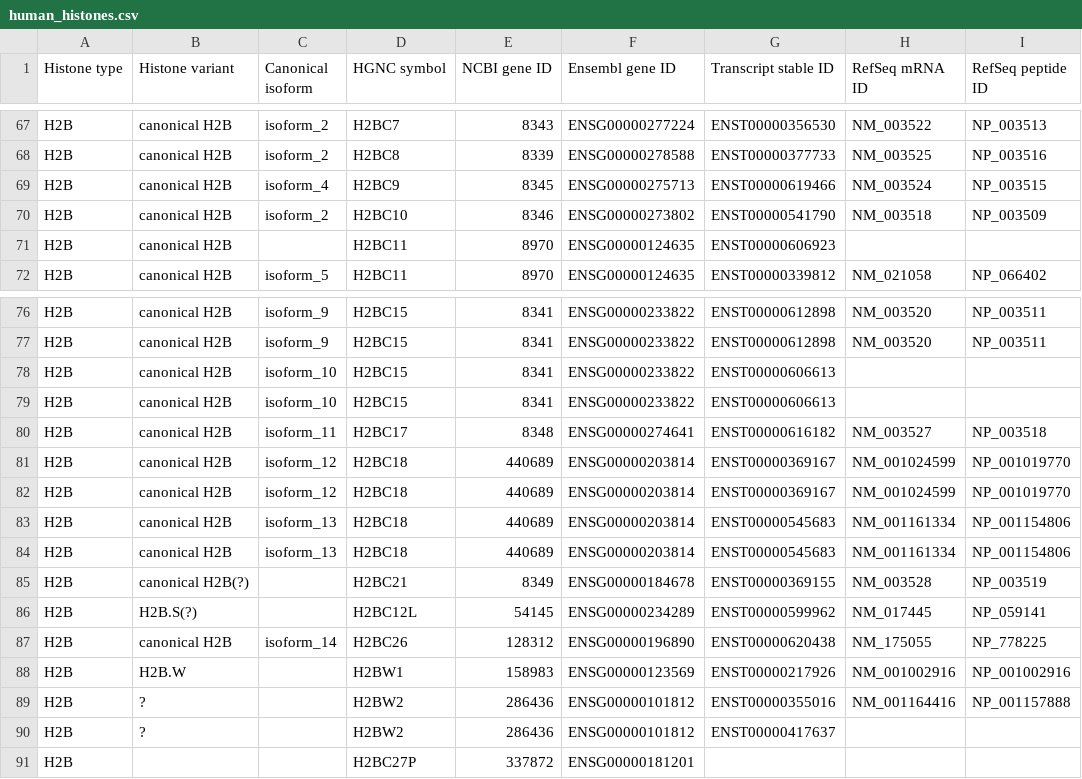
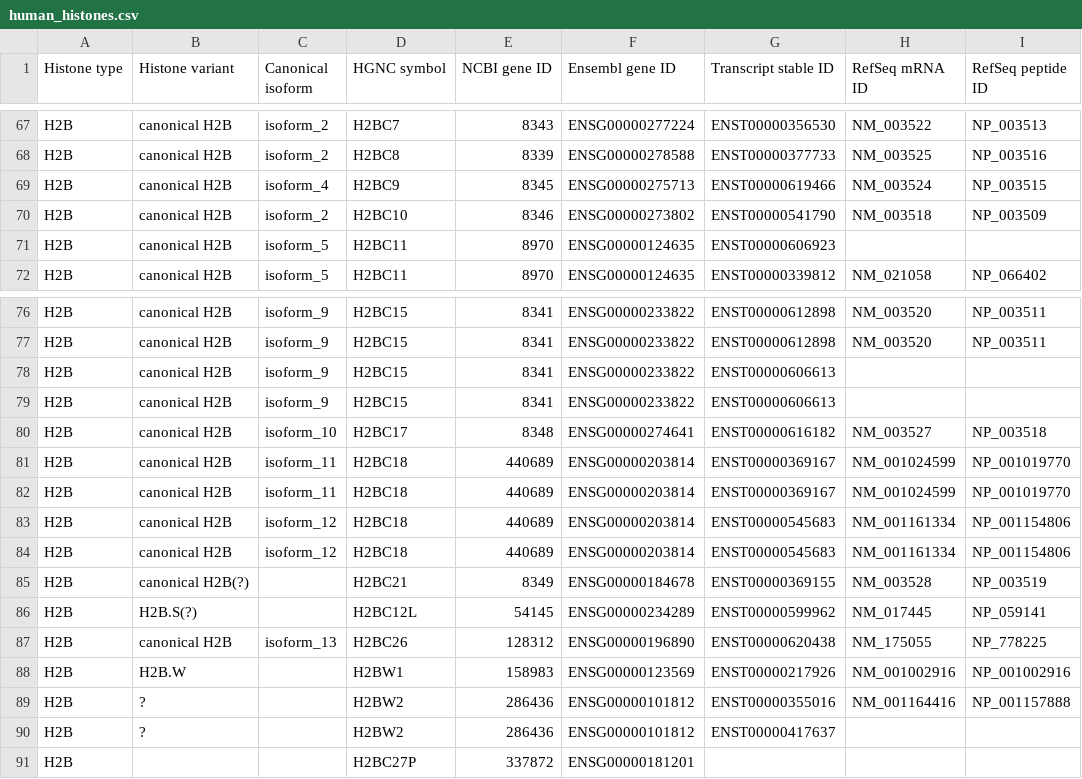
Before and after one commit to intbio/hist_gene_prot, a CSV file: docs/human_histones.csv, drawn as a sheet; only a part is shown, gaps mark what is left out; the diff names each change by its address in the sheet, - before the commit and + after, or states it on an @@ line.

Commit message:
Update human_histones.csv

```diff
--- a/docs/human_histones.csv
+++ b/docs/human_histones.csv
-C71 (Canonical isoform): (empty)
+C71 (Canonical isoform): isoform_5
-C78:C79 (Canonical isoform): isoform_10
+C78:C79 (Canonical isoform): isoform_9
-C80 (Canonical isoform): isoform_11
+C80 (Canonical isoform): isoform_10
-C81:C82 (Canonical isoform): isoform_12
+C81:C82 (Canonical isoform): isoform_11
-C83:C84 (Canonical isoform): isoform_13
+C83:C84 (Canonical isoform): isoform_12
-C87 (Canonical isoform): isoform_14
+C87 (Canonical isoform): isoform_13
```
